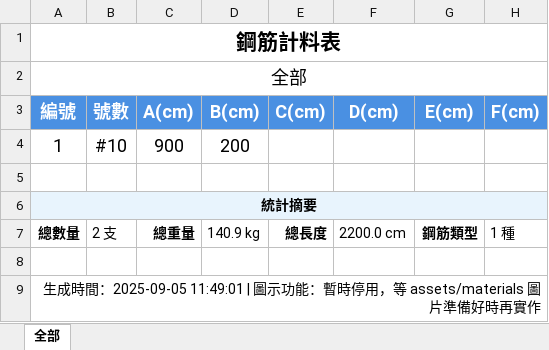
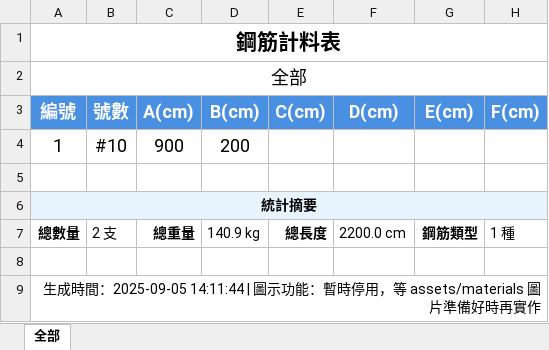
Before and after one commit to Baal482968/dxf2excel, an Excel workbook: assets/materials/12-折料/text.xlsx, sheet 全部, drawn as a sheet; only a part is shown; values as stored, in another font and other column widths than the file's, no borders; charts and pictures not drawn; the diff names each change by its address in the sheet, - before the commit and + after, or states it on an @@ line.

```diff
--- a/assets/materials/12-折料/text.xlsx (sheet 全部)
+++ b/assets/materials/12-折料/text.xlsx (sheet 全部)
-A9 (編號): …時間：2025-09-05 11:49:01 | 圖示功…
+A9 (編號): …時間：2025-09-05 14:11:44 | 圖示功…
```
Also changed, not shown: 14 other files.
